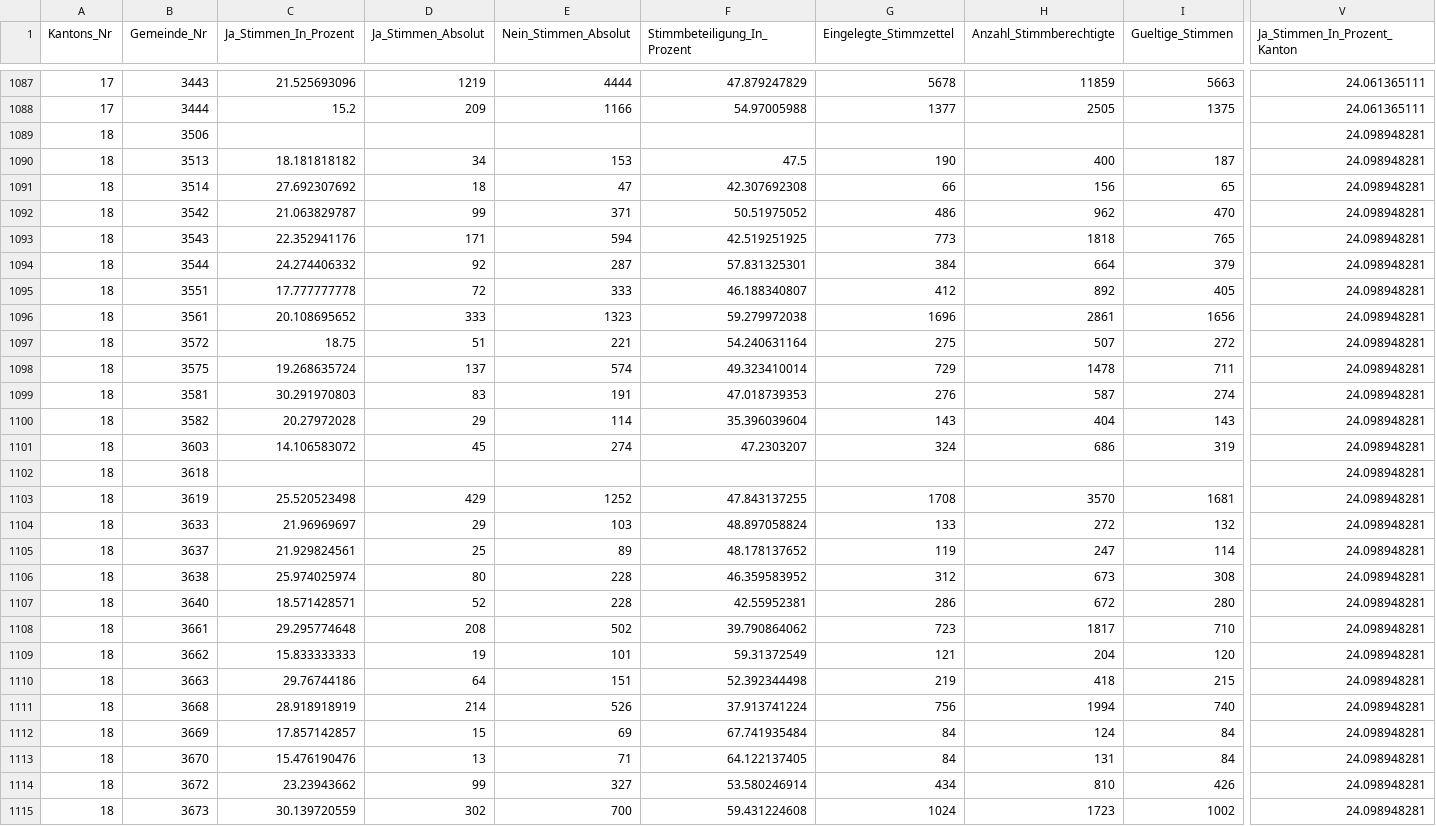
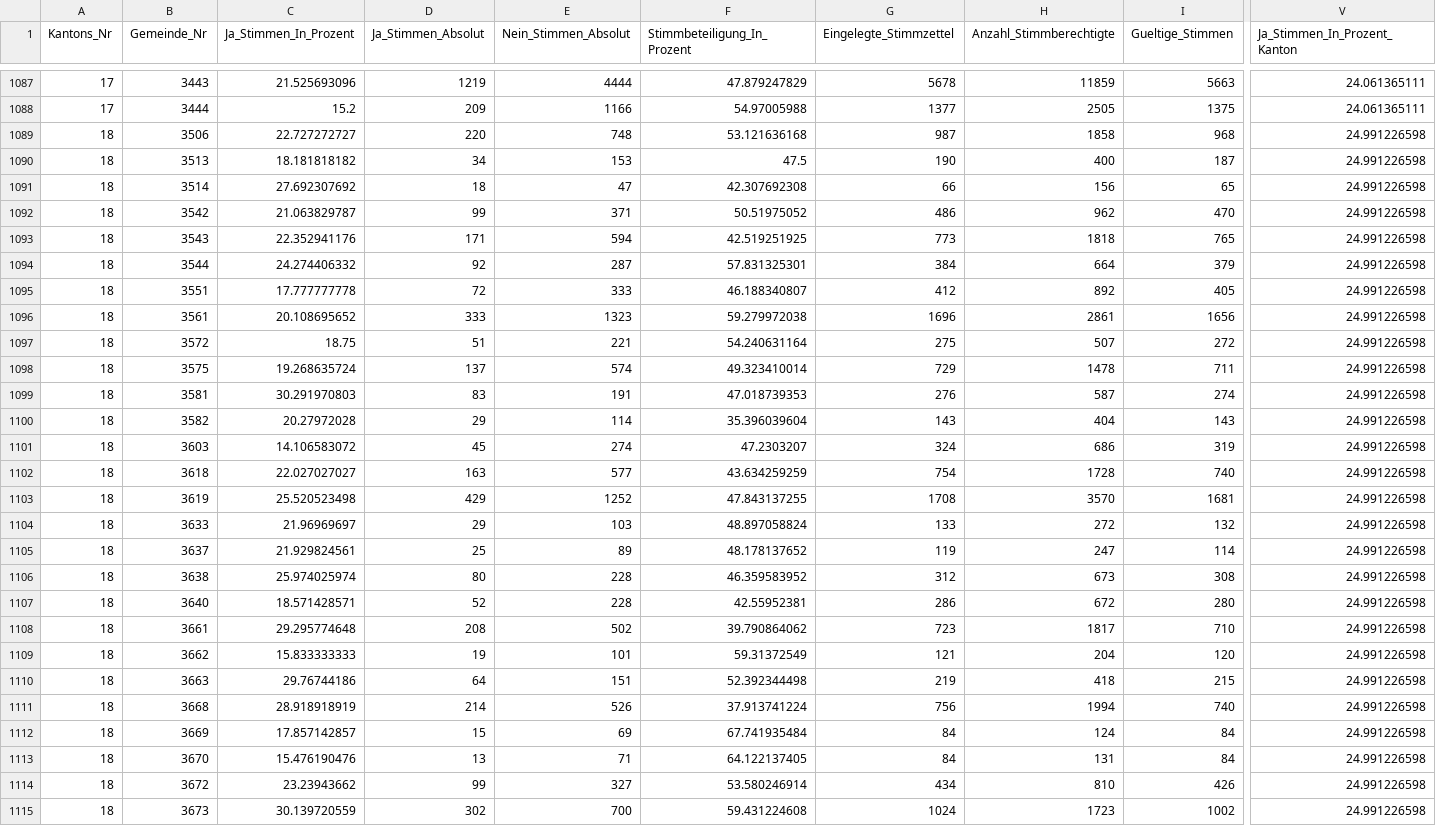
Before and after one commit to awp-finanznachrichten/lena_september2026, a CSV file: Output_Switzerland/CH_Ernaehrung_all_data.csv, drawn as a sheet; only a part is shown, gaps mark what is left out; the diff covers the shown part only; the diff names each change by its address in the sheet, - before the commit and + after, or states it on an @@ line.

```diff
--- a/Output_Switzerland/CH_Ernaehrung_all_data.csv
+++ b/Output_Switzerland/CH_Ernaehrung_all_data.csv
-C1089 (Ja_Stimmen_In_Prozent): (empty)
+C1089 (Ja_Stimmen_In_Prozent): 22.727272727
-D1089 (Ja_Stimmen_Absolut): (empty)
+D1089 (Ja_Stimmen_Absolut): 220
-E1089 (Nein_Stimmen_Absolut): (empty)
+E1089 (Nein_Stimmen_Absolut): 748
-F1089 (Stimmbeteiligung_In_Prozent): (empty)
+F1089 (Stimmbeteiligung_In_Prozent): 53.121636168
-G1089 (Eingelegte_Stimmzettel): (empty)
+G1089 (Eingelegte_Stimmzettel): 987
-H1089 (Anzahl_Stimmberechtigte): (empty)
+H1089 (Anzahl_Stimmberechtigte): 1858
-I1089 (Gueltige_Stimmen): (empty)
+I1089 (Gueltige_Stimmen): 968
-V1089:V1115 (Ja_Stimmen_In_Prozent_Kanton): 24.098948281
+V1089:V1115 (Ja_Stimmen_In_Prozent_Kanton): 24.991226598
-C1102 (Ja_Stimmen_In_Prozent): (empty)
+C1102 (Ja_Stimmen_In_Prozent): 22.027027027
-D1102 (Ja_Stimmen_Absolut): (empty)
+D1102 (Ja_Stimmen_Absolut): 163
-E1102 (Nein_Stimmen_Absolut): (empty)
+E1102 (Nein_Stimmen_Absolut): 577
-F1102 (Stimmbeteiligung_In_Prozent): (empty)
+F1102 (Stimmbeteiligung_In_Prozent): 43.634259259
-G1102 (Eingelegte_Stimmzettel): (empty)
+G1102 (Eingelegte_Stimmzettel): 754
-H1102 (Anzahl_Stimmberechtigte): (empty)
+H1102 (Anzahl_Stimmberechtigte): 1728
-I1102 (Gueltige_Stimmen): (empty)
+I1102 (Gueltige_Stimmen): 740
```
Also changed, not shown: 146 edited cells elsewhere in this file, Output_Cantons/OW_CH_Ernaehrung_dw_de.csv, Output_Cantons/OW_CH_Neutralitaet_dw_de.csv, 14 other files.
